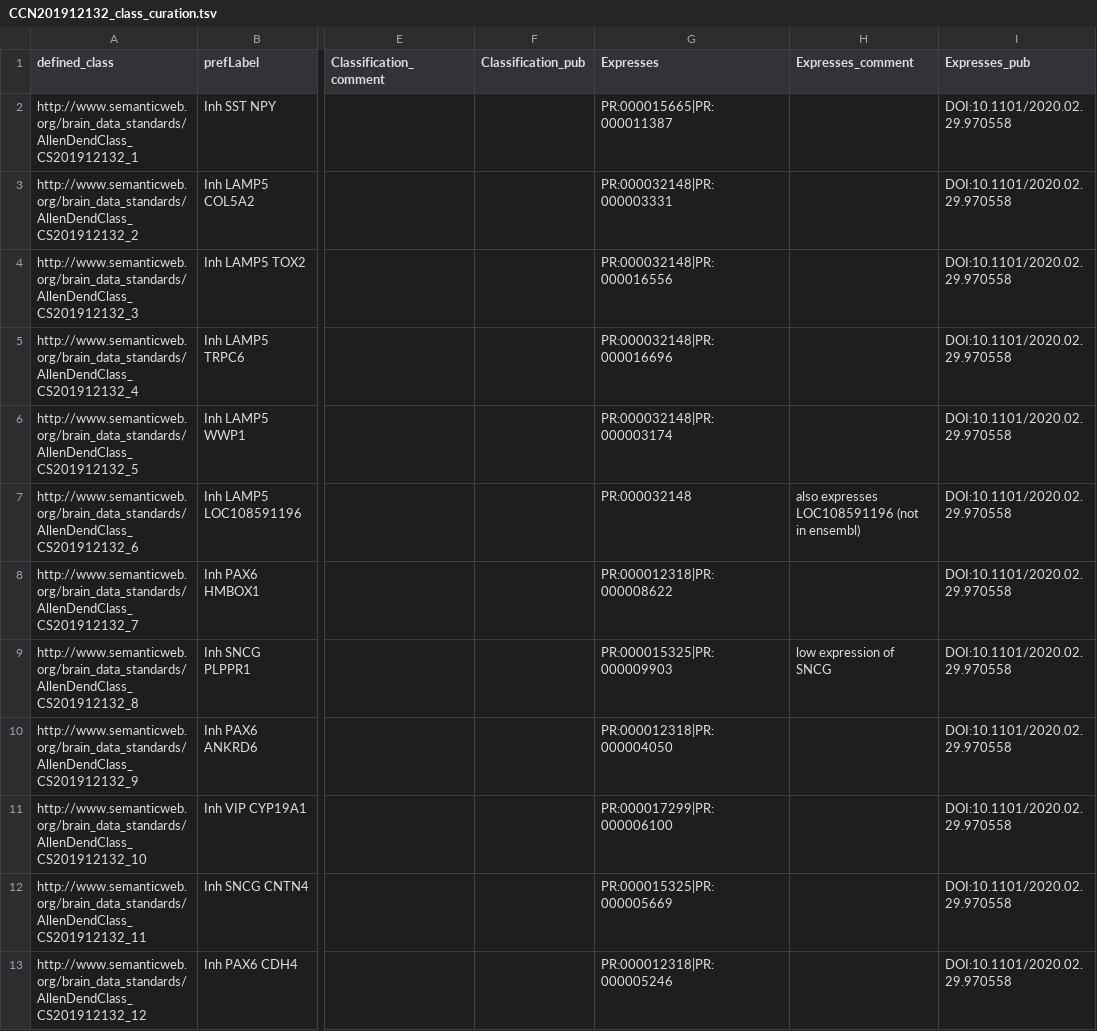
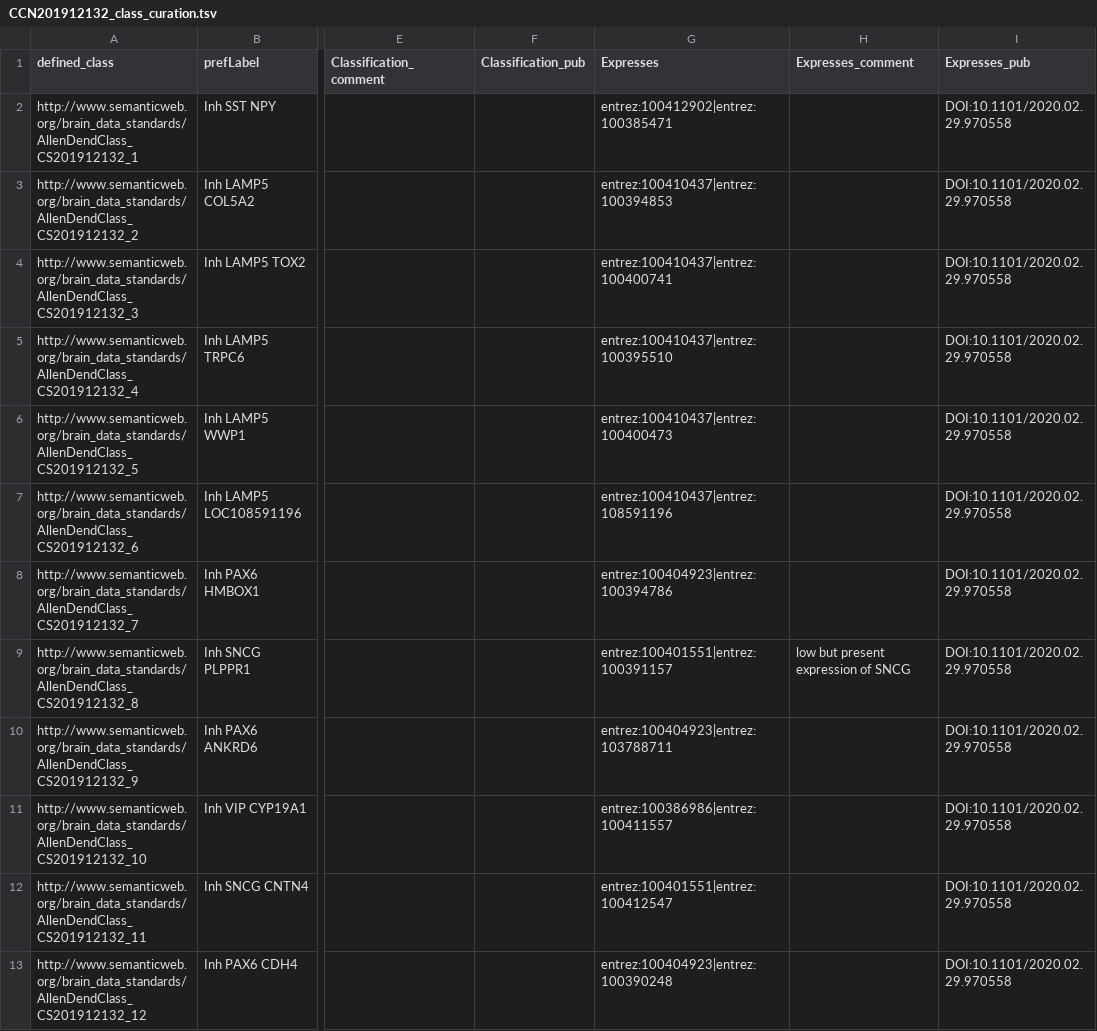
Before and after one commit to obophenotype/brain_data_standards_ontologies, a TSV file: src/patterns/data/default/CCN201912132_class_curation.tsv, drawn as a sheet; only a part is shown, gaps mark what is left out; the diff covers the shown part only; the diff names each change by its address in the sheet, - before the commit and + after, or states it on an @@ line.

```diff
--- a/src/patterns/data/default/CCN201912132_class_curation.tsv
+++ b/src/patterns/data/default/CCN201912132_class_curation.tsv
-G2 (Expresses): PR:000015665|PR:000011387
+G2 (Expresses): entrez:100412902|entrez:100385471
-G3 (Expresses): PR:000032148|PR:000003331
+G3 (Expresses): entrez:100410437|entrez:100394853
-G4 (Expresses): PR:000032148|PR:000016556
+G4 (Expresses): entrez:100410437|entrez:100400741
-G5 (Expresses): PR:000032148|PR:000016696
+G5 (Expresses): entrez:100410437|entrez:100395510
-G6 (Expresses): PR:000032148|PR:000003174
+G6 (Expresses): entrez:100410437|entrez:100400473
-G7 (Expresses): PR:000032148
+G7 (Expresses): entrez:100410437|entrez:108591196
-H7 (Expresses_comment): also expresses LOC108591196 (not in ensembl)
+H7 (Expresses_comment): (empty)
-G8 (Expresses): PR:000012318|PR:000008622
+G8 (Expresses): entrez:100404923|entrez:100394786
-G9 (Expresses): PR:000015325|PR:000009903
+G9 (Expresses): entrez:100401551|entrez:100391157
-H9 (Expresses_comment): low expression of SNCG
+H9 (Expresses_comment): low but present expression of SNCG
-G10 (Expresses): PR:000012318|PR:000004050
+G10 (Expresses): entrez:100404923|entrez:103788711
-G11 (Expresses): PR:000017299|PR:000006100
+G11 (Expresses): entrez:100386986|entrez:100411557
-G12 (Expresses): PR:000015325|PR:000005669
+G12 (Expresses): entrez:100401551|entrez:100412547
-G13 (Expresses): PR:000012318|PR:000005246
+G13 (Expresses): entrez:100404923|entrez:100390248
```
Also changed, not shown: 35 edited cells elsewhere in this file, src/patterns/data/default/CCN202002013_class_curation.tsv.
